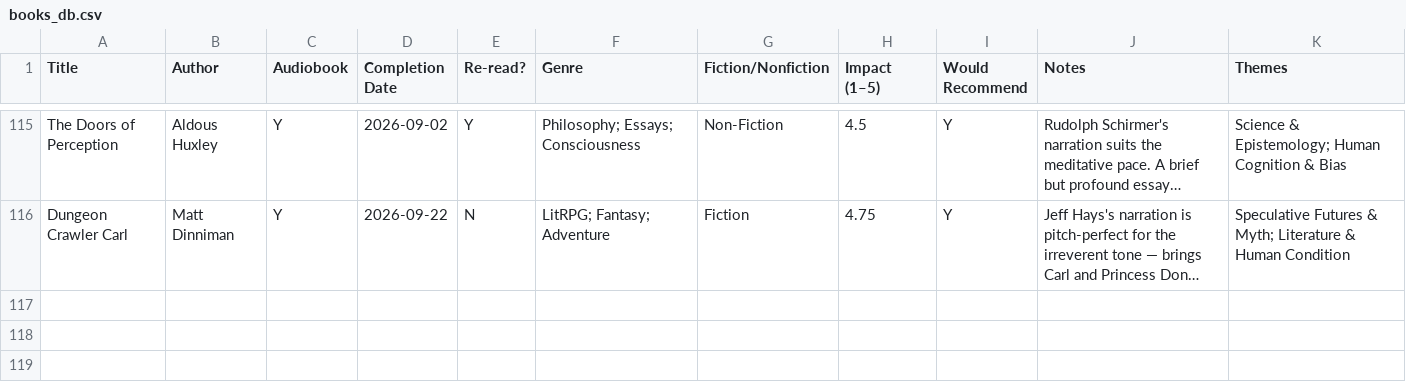
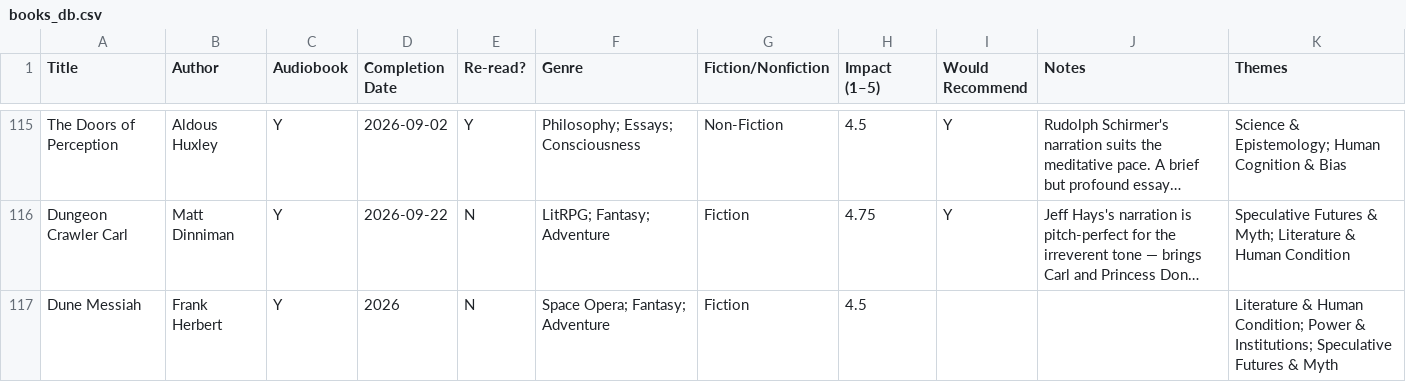
Before and after one commit to prasxanth/sangraha, a CSV file: books/books_db.csv, drawn as a sheet; only a part is shown, gaps mark what is left out; long unchanged cells end in …; the diff names each change by its address in the sheet, - before the commit and + after, or states it on an @@ line.

Commit message:
Add Dune Messiah to the reading library

```diff
--- a/books/books_db.csv
+++ b/books/books_db.csv
+row 117: Dune Messiah | Frank Herbert | Y | 2026 | N | Space Opera; Fantasy; Adventure | Fiction | 4.5 |  |  | Literature & Human Condition; Power & Institutions; Speculative Futures & Myth
```
Also changed, not shown: 1 other file.
